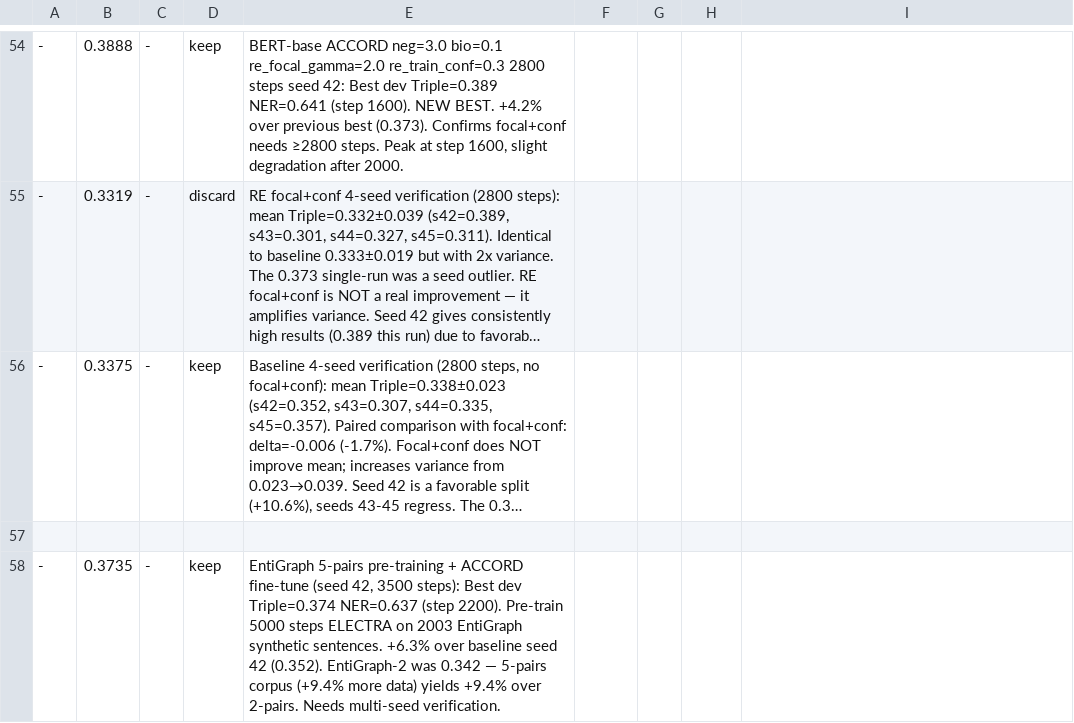
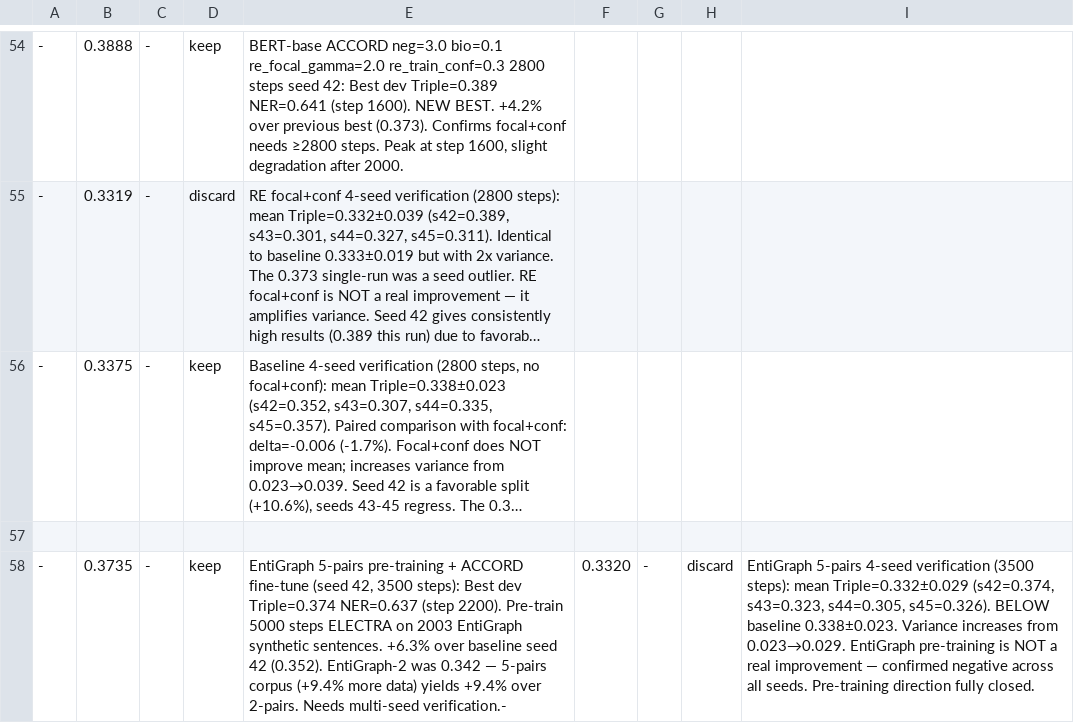
Before and after one commit to mon-jai/autoresearch, a TSV file: results.tsv, drawn as a sheet; only a part is shown, gaps mark what is left out; long unchanged cells end in …; the diff names each change by its address in the sheet, - before the commit and + after, or states it on an @@ line.

```diff
--- a/results.tsv
+++ b/results.tsv
-E58: …Needs multi-seed verification.
+E58: …Needs multi-seed verification.-
-F58: (empty)
+F58: 0.3320
-G58: (empty)
+G58: -
-H58: (empty)
+H58: discard
-I58: (empty)
+I58: EntiGraph 5-pairs 4-seed verification (3500 steps): mean Triple=0.332±0.029 (s42=0.374, s43=0.323, s44=0.305, s45=0.326). BELOW baseline 0.338±0.023. Variance increases from 0.023→0.029. EntiGraph pre-training is NOT a real improvement — confirmed negative across all seeds. Pre-training direction fully closed.
```
Also changed, not shown: 2 other files.
